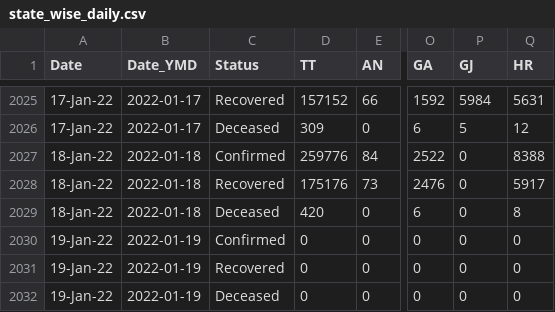
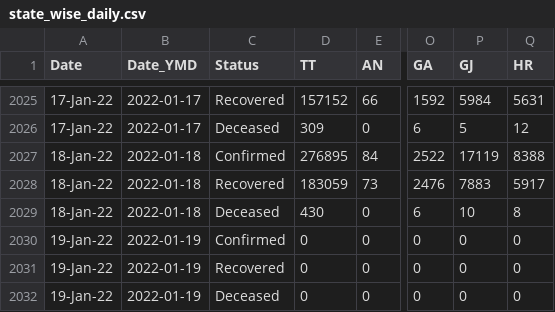
Before and after one commit to abhiramr/covid19bharat_data, a CSV file: csv/latest/state_wise_daily.csv, drawn as a sheet; only a part is shown, gaps mark what is left out; the diff names each change by its address in the sheet, - before the commit and + after, or states it on an @@ line.

```diff
--- a/csv/latest/state_wise_daily.csv
+++ b/csv/latest/state_wise_daily.csv
-D2027 (TT): 259776
+D2027 (TT): 276895
-P2027 (GJ): 0
+P2027 (GJ): 17119
-D2028 (TT): 175176
+D2028 (TT): 183059
-P2028 (GJ): 0
+P2028 (GJ): 7883
-D2029 (TT): 420
+D2029 (TT): 430
-P2029 (GJ): 0
+P2029 (GJ): 10
```
Also changed, not shown: csv/latest/district_wise.csv, csv/latest/state_wise.csv, 13 other files.
